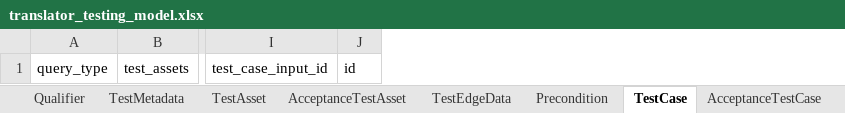
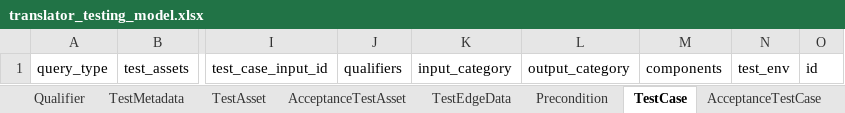
Before and after one commit to TranslatorSRI/TranslatorTestingModel, an Excel workbook: project/excel/translator_testing_model.xlsx, sheet TestCase, drawn as a sheet; only a part is shown, gaps mark what is left out; values as stored, in another font and other column widths than the file's, no borders; the diff names each change by its address in the sheet, - before the commit and + after, or states it on an @@ line.

Commit message:
merge in work with updated schema, not using TestRun yet

```diff
--- a/project/excel/translator_testing_model.xlsx (sheet TestCase)
+++ b/project/excel/translator_testing_model.xlsx (sheet TestCase)
+column J, row 1: qualifiers
+column K, row 1: input_category
+column L, row 1: output_category
+column M, row 1: components
+column N, row 1: test_env
```
Also changed, not shown: sheet AcceptanceTestCase, sheet QuantitativeTestCase, 14 other files.
